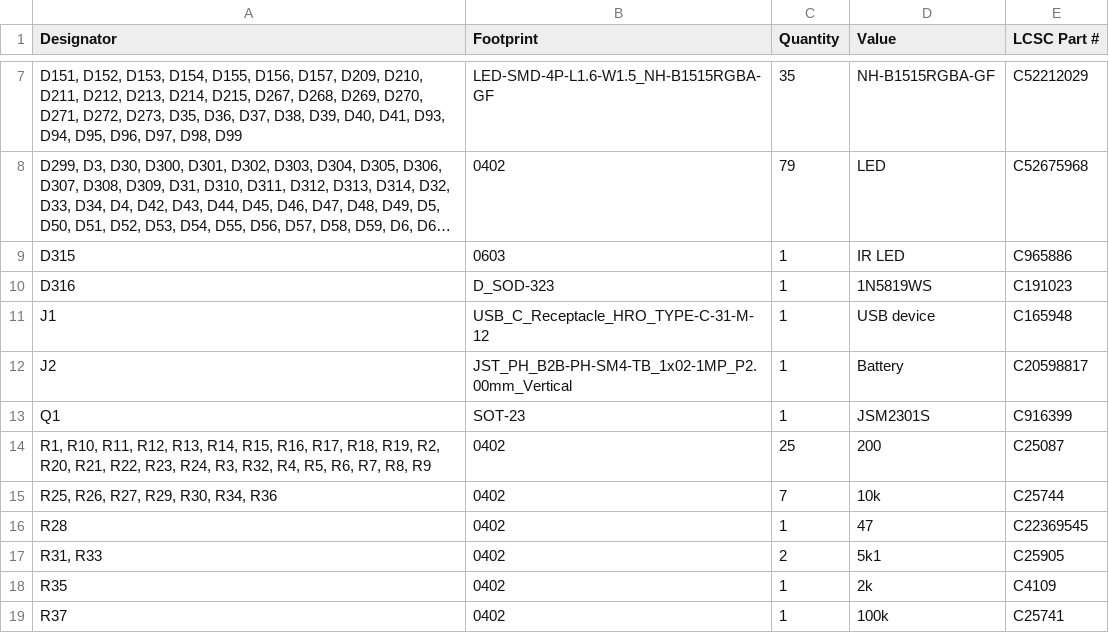
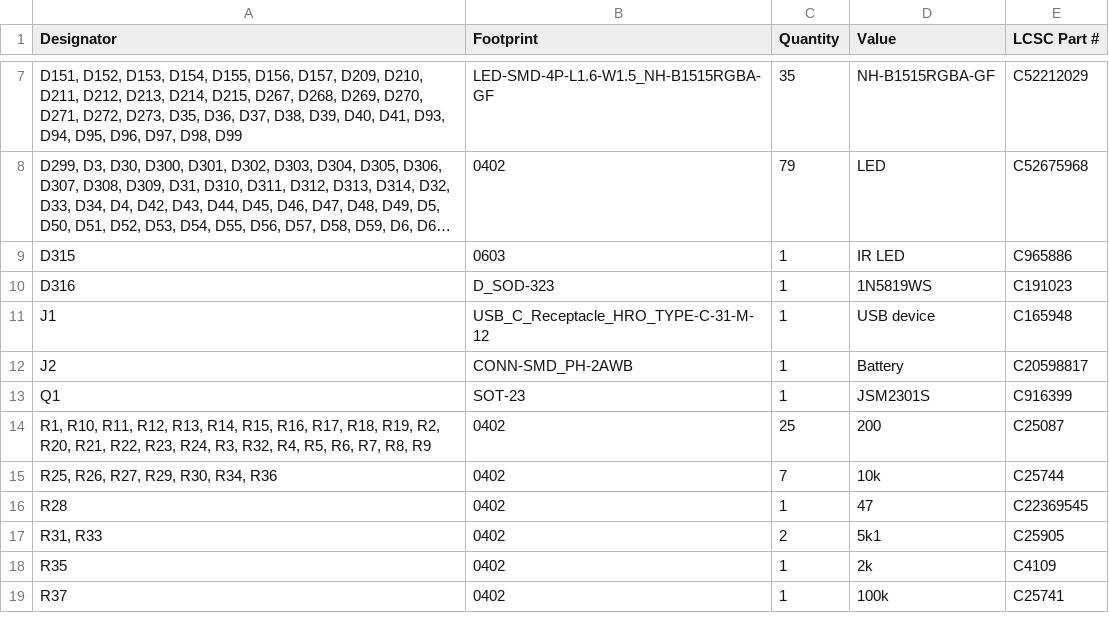
Before and after one commit to badgeteam/hackerhotel2027-hardware, a CSV file: production/bom.csv, drawn as a sheet; only a part is shown, gaps mark what is left out; long unchanged cells end in ….

```diff
--- a/production/bom.csv
+++ b/production/bom.csv
@@ -11,3 +11,3 @@ D316,D_SOD-323,1,1N5819WS,C191023
 J1,USB_C_Receptacle_HRO_TYPE-C-31-M-12,1,USB device,C165948
-J2,JST_PH_B2B-PH-SM4-TB_1x02-1MP_P2.00mm_Vertical,1,Battery,C20598817
+J2,CONN-SMD_PH-2AWB,1,Battery,C20598817
 Q1,SOT-23,1,JSM2301S,C916399
```
Also changed, not shown: production/positions.csv, 9 other files.
